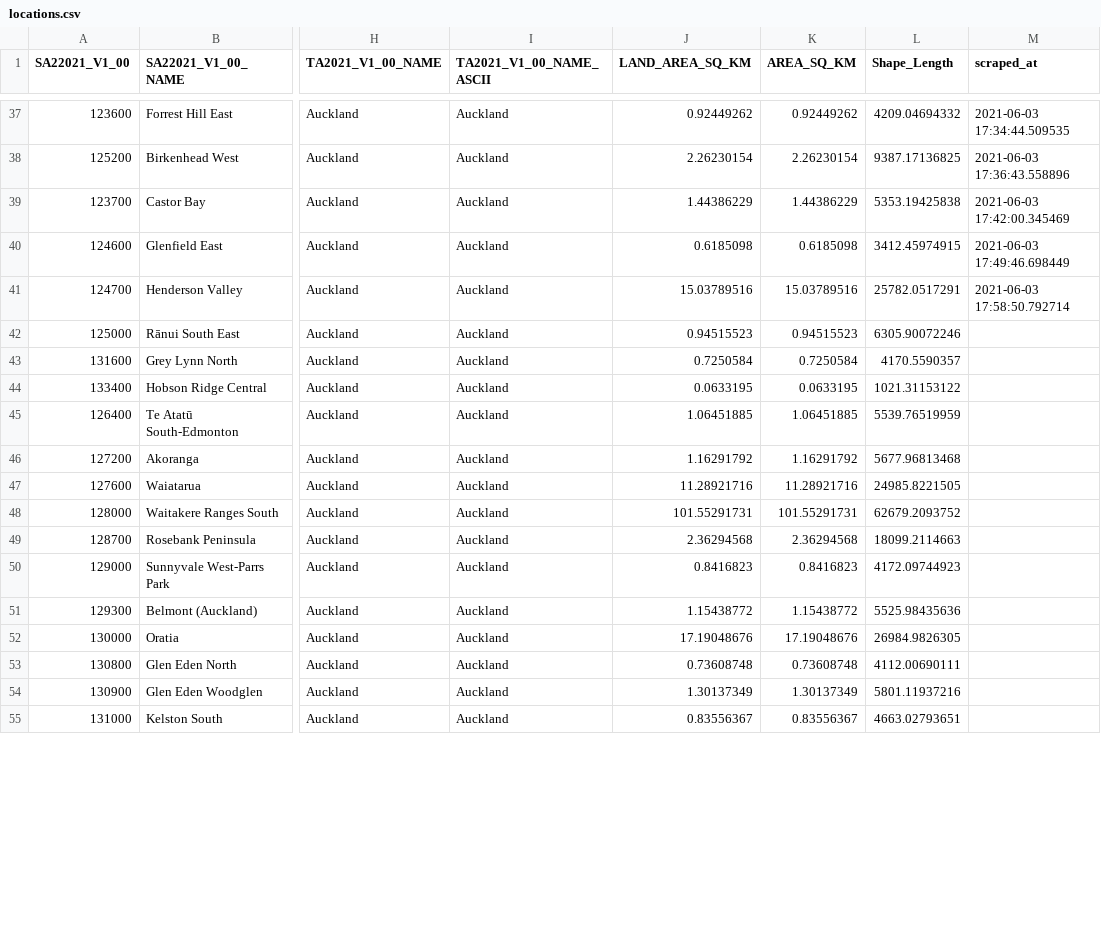
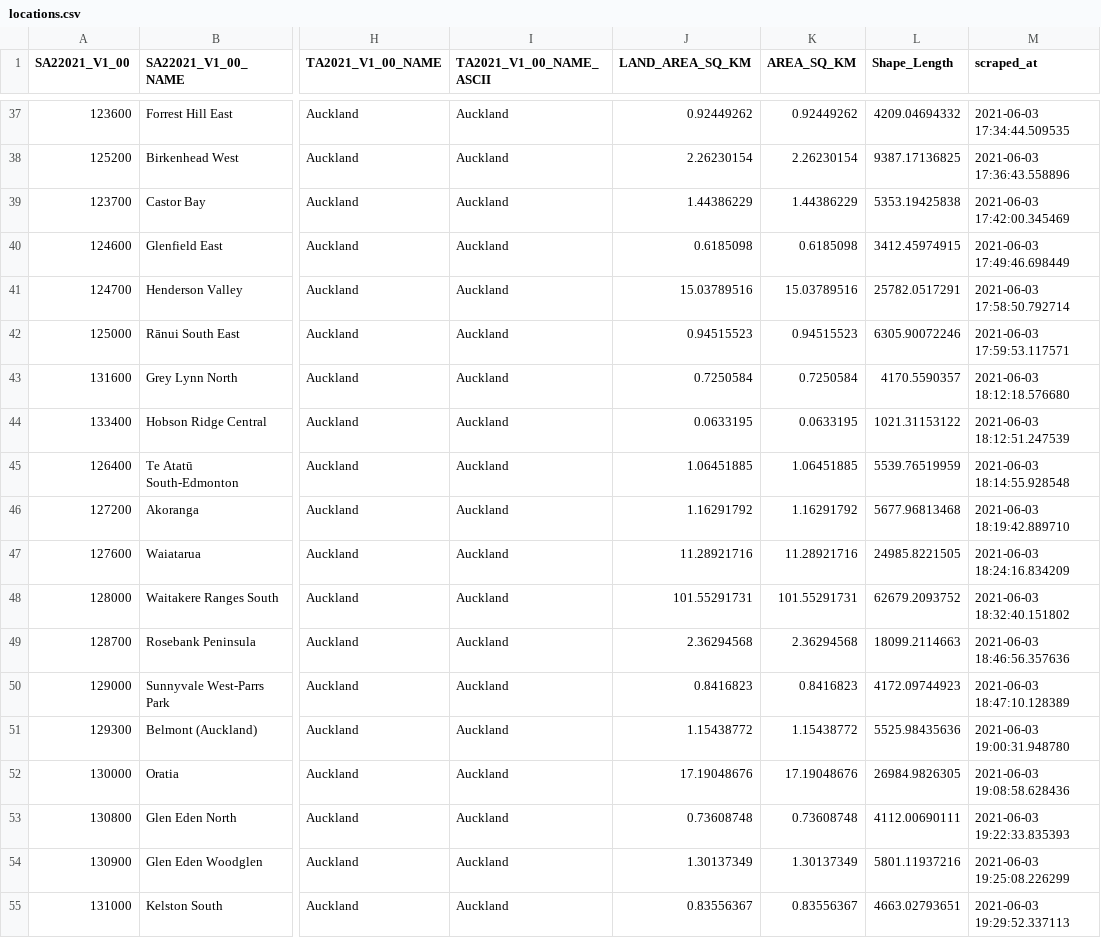
Before and after one commit to UoA-eResearch/populartimes, a CSV file: locations.csv, drawn as a sheet; only a part is shown, gaps mark what is left out; the diff covers the shown part only; the diff names each change by its address in the sheet, - before the commit and + after, or states it on an @@ line.

Commit message:
data update

```diff
--- a/locations.csv
+++ b/locations.csv
-M42 (scraped_at): (empty)
+M42 (scraped_at): 2021-06-03 17:59:53.117571
-M43 (scraped_at): (empty)
+M43 (scraped_at): 2021-06-03 18:12:18.576680
-M44 (scraped_at): (empty)
+M44 (scraped_at): 2021-06-03 18:12:51.247539
-M45 (scraped_at): (empty)
+M45 (scraped_at): 2021-06-03 18:14:55.928548
-M46 (scraped_at): (empty)
+M46 (scraped_at): 2021-06-03 18:19:42.889710
-M47 (scraped_at): (empty)
+M47 (scraped_at): 2021-06-03 18:24:16.834209
-M48 (scraped_at): (empty)
+M48 (scraped_at): 2021-06-03 18:32:40.151802
-M49 (scraped_at): (empty)
+M49 (scraped_at): 2021-06-03 18:46:56.357636
-M50 (scraped_at): (empty)
+M50 (scraped_at): 2021-06-03 18:47:10.128389
-M51 (scraped_at): (empty)
+M51 (scraped_at): 2021-06-03 19:00:31.948780
-M52 (scraped_at): (empty)
+M52 (scraped_at): 2021-06-03 19:08:58.628436
-M53 (scraped_at): (empty)
+M53 (scraped_at): 2021-06-03 19:22:33.835393
-M54 (scraped_at): (empty)
+M54 (scraped_at): 2021-06-03 19:25:08.226299
-M55 (scraped_at): (empty)
+M55 (scraped_at): 2021-06-03 19:29:52.337113
```
Also changed, not shown: 17 edited cells elsewhere in this file, 1 other file.
